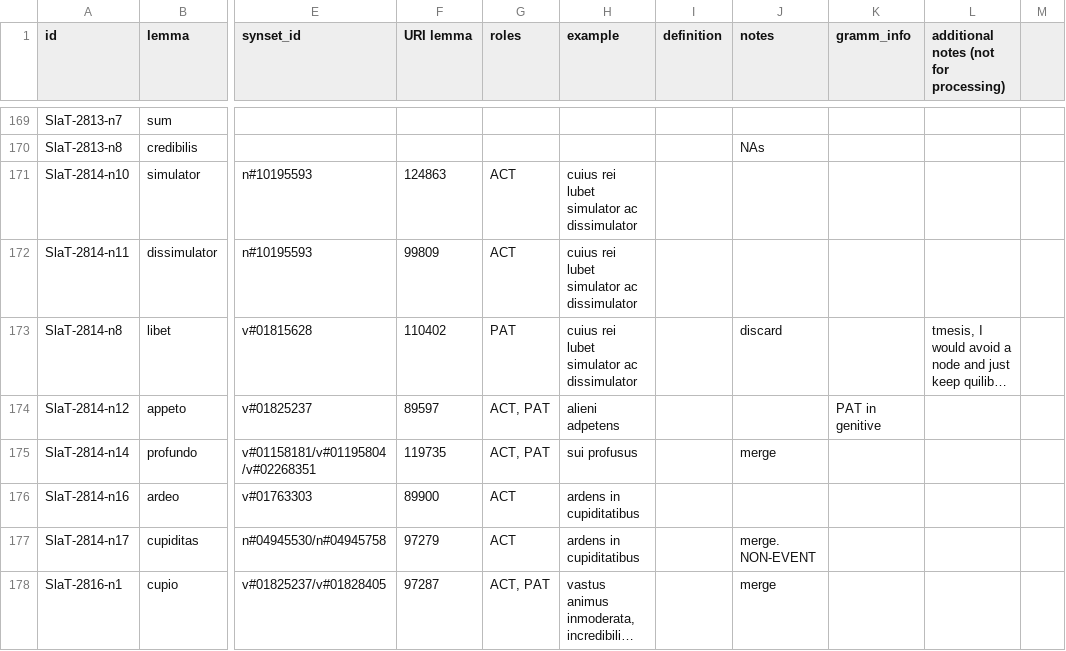
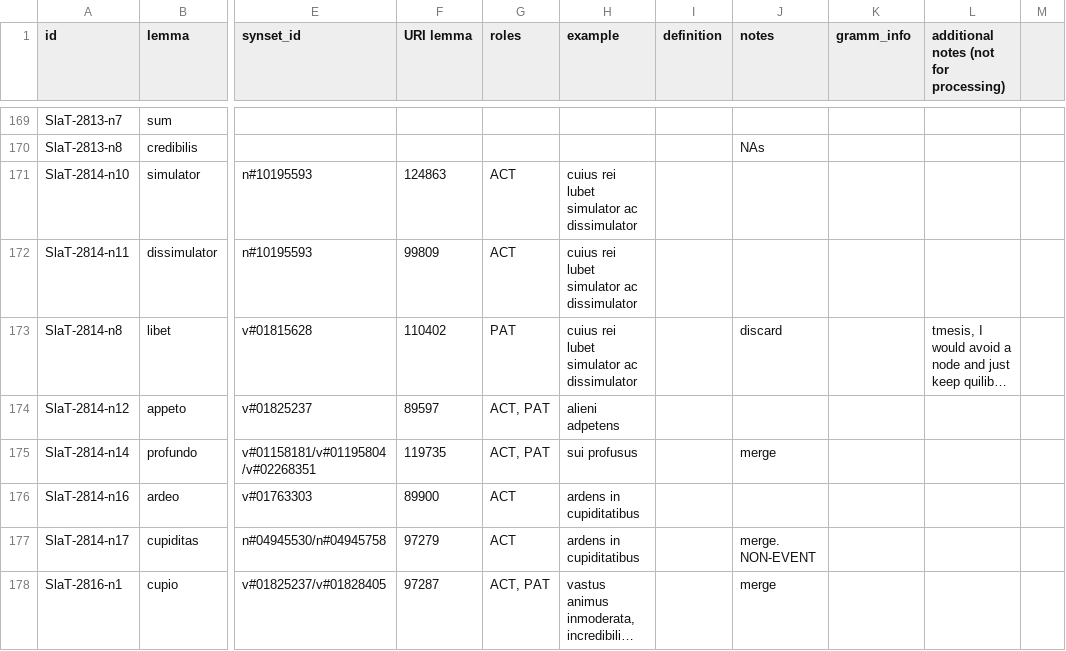
Before and after one commit to fjambe/Vallex4UMR, a CSV file: files_26.8.24/frames_Sallust_1-10.csv, drawn as a sheet; only a part is shown, gaps mark what is left out; long unchanged cells end in …; the diff covers the shown part only; the diff names each change by its address in the sheet, - before the commit and + after, or states it on an @@ line.

```diff
--- a/files_26.8.24/frames_Sallust_1-10.csv
+++ b/files_26.8.24/frames_Sallust_1-10.csv
-K174 (gramm_info): PAT in genitive
+K174 (gramm_info): (empty)
```
Also changed, not shown: 18 edited cells elsewhere in this file, files_26.8.24/frames_Sallust_11-20.csv, files_26.8.24/frames_Sallust_21-30.csv, 3 other files.
